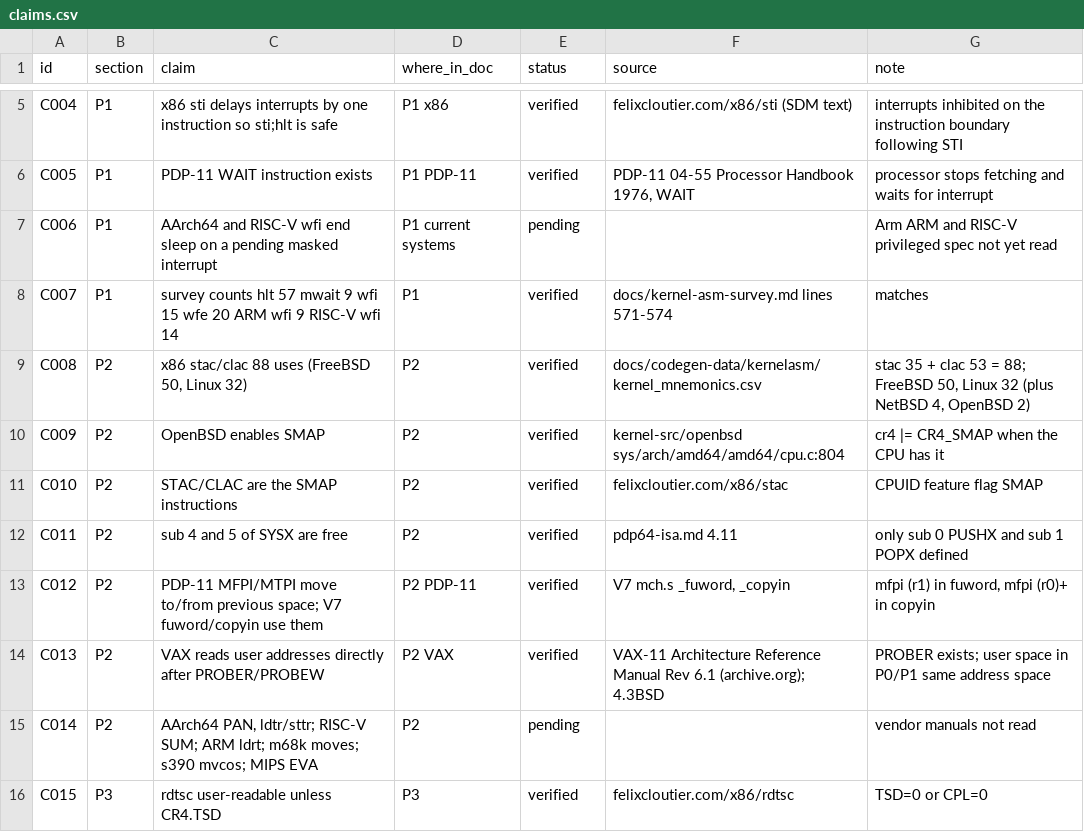
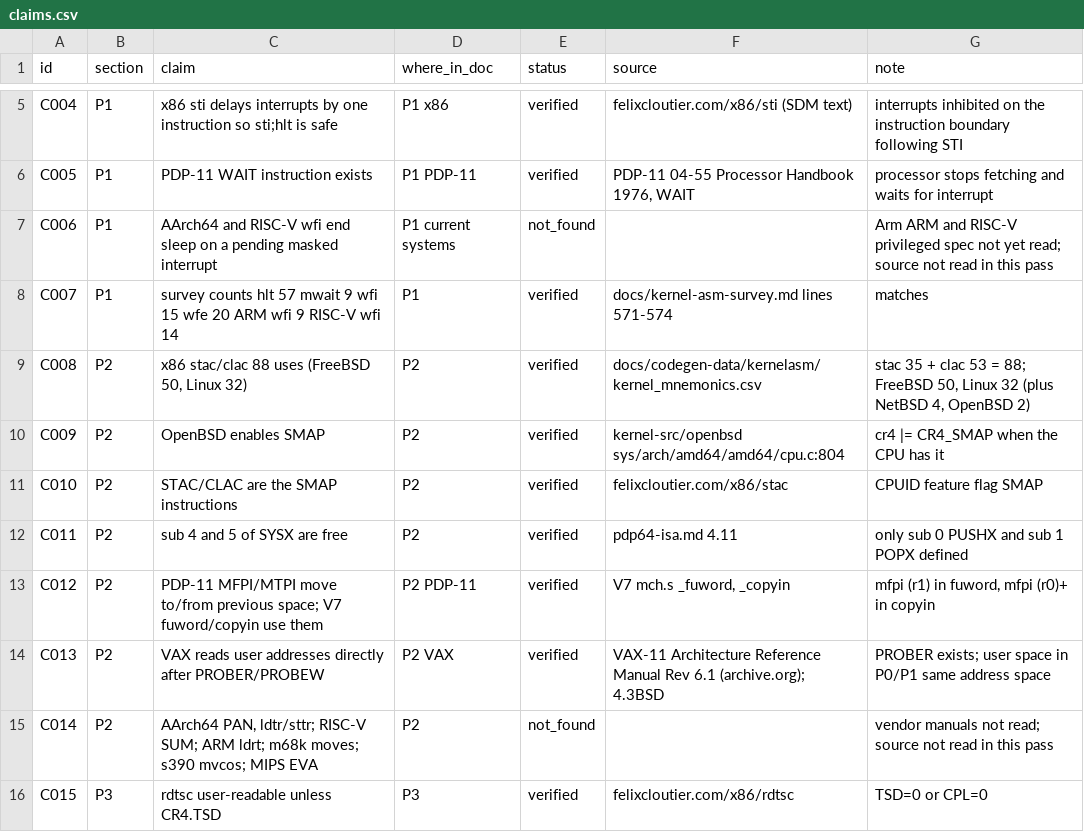
Before and after one commit to moebiusV/pdp64, a CSV file: docs/codegen-data/verification/claims.csv, drawn as a sheet; only a part is shown, gaps mark what is left out; the diff covers the shown part only.

Commit message:
decisions-pending: verification pass 2026-10-22, corrections and appendix

```diff
--- a/docs/codegen-data/verification/claims.csv
+++ b/docs/codegen-data/verification/claims.csv
@@ -6,3 +6,3 @@ C004,P1,x86 sti delays interrupts by one instruction so sti;hlt is safe,P1 x86,v
 C005,P1,PDP-11 WAIT instruction exists,P1 PDP-11,verified,"PDP-11 04-55 Processor Handbook 1976, WAIT",processor stops fetching and waits for interrupt
-C006,P1,AArch64 and RISC-V wfi end sleep on a pending masked interrupt,P1 current systems,pending,,Arm ARM and RISC-V privileged spec not yet read
+C006,P1,AArch64 and RISC-V wfi end sleep on a pending masked interrupt,P1 current systems,not_found,,Arm ARM and RISC-V privileged spec not yet read; source not read in this pass
 C007,P1,survey counts hlt 57 mwait 9 wfi 15 wfe 20 ARM wfi 9 RISC-V wfi 14,P1,verified,docs/kernel-asm-survey.md lines 571-574,matches
@@ -14,3 +14,3 @@ C012,P2,PDP-11 MFPI/MTPI move to/from previous space; V7 fuword/copyin use them,
 C013,P2,VAX reads user addresses directly after PROBER/PROBEW,P2 VAX,verified,VAX-11 Architecture Reference Manual Rev 6.1 (archive.org); 4.3BSD,PROBER exists; user space in P0/P1 same address space
-C014,P2,"AArch64 PAN, ldtr/sttr; RISC-V SUM; ARM ldrt; m68k moves; s390 mvcos; MIPS EVA",P2,pending,,vendor manuals not read
+C014,P2,"AArch64 PAN, ldtr/sttr; RISC-V SUM; ARM ldrt; m68k moves; s390 mvcos; MIPS EVA",P2,not_found,,vendor manuals not read; source not read in this pass
 C015,P3,rdtsc user-readable unless CR4.TSD,P3,verified,felixcloutier.com/x86/rdtsc,TSD=0 or CPL=0
```
Also changed, not shown: 16 added rows and 10 edited cells elsewhere in this file, 1 other file.
